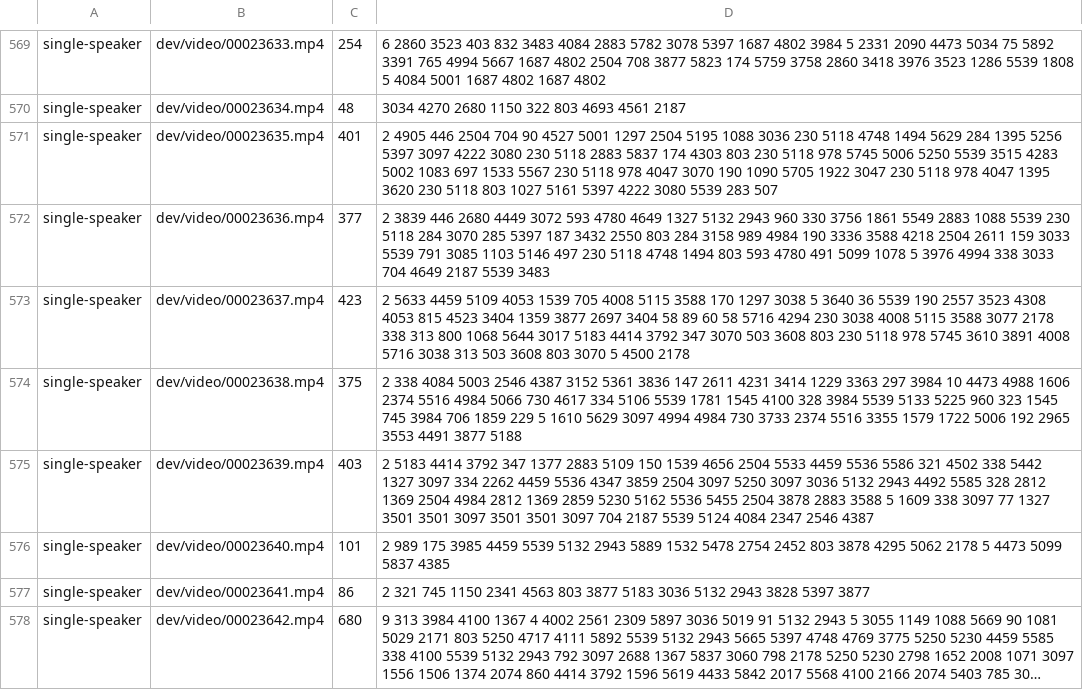
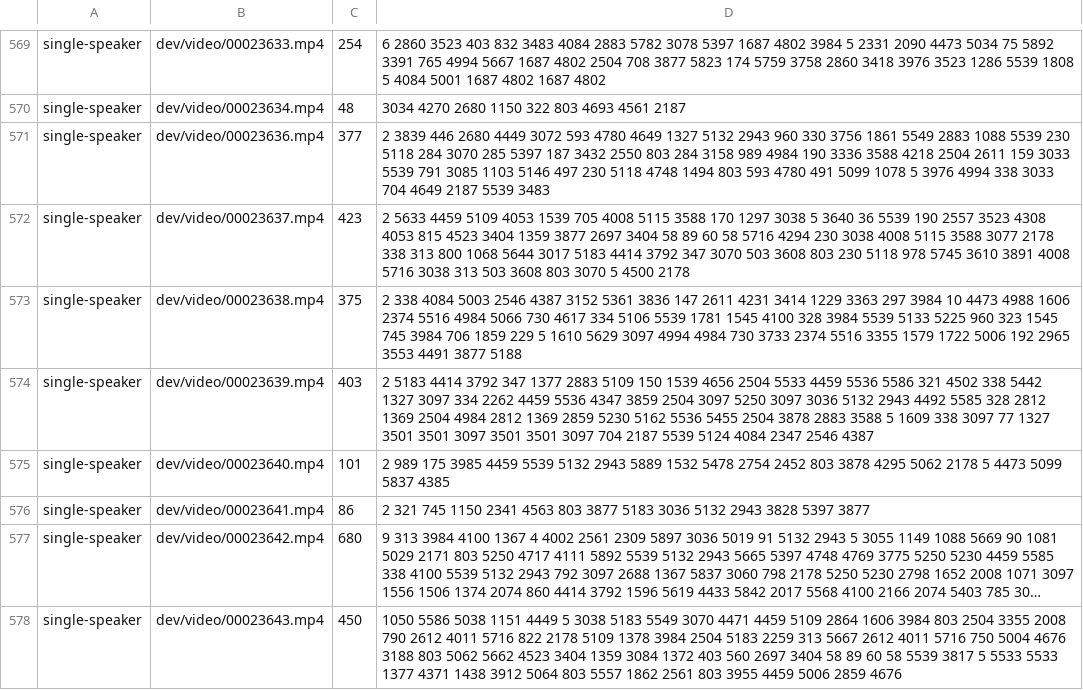
Before and after one commit to MKT-Dataoceanai/CNVSRC2023Baseline, a CSV file: data/single-speaker/valid.csv, drawn as a sheet; only a part is shown, gaps mark what is left out; the shorter side is filled out with more unchanged rows; long unchanged cells end in …; the diff names each change by its address in the sheet, - before the commit and + after, or states it on an @@ line.

Commit message:
remove invalid video file

```diff
--- a/data/single-speaker/valid.csv
+++ b/data/single-speaker/valid.csv
-row 571: single-speaker | dev/video/00023635.mp4 | 401 | 2 4905 446 2504 704 90 4527 5001 1297 2504 5195 1088 3036 230 5118 4748 1494 5629 284 1395 5256 5397 3097 4222 3080 230 5118 2883 5837 174 4303 803 230 5118 978 5745 5006 5250 5539 3515 4283 5002 1083 697 1533 5567 230 5118 978 4047 3070 190 1090 5705 1922 3047 230 5118 978 4047 1395 3620 230 5118 803 1027 5161 5397 4222 3080 5539 283 507
```
